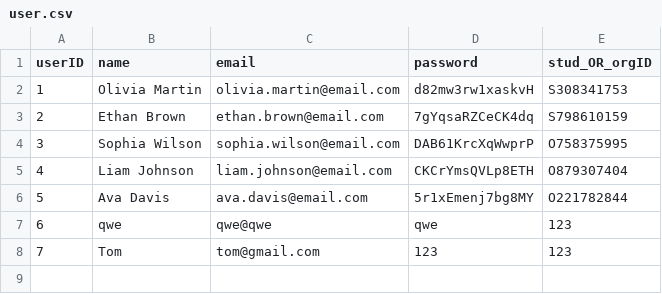
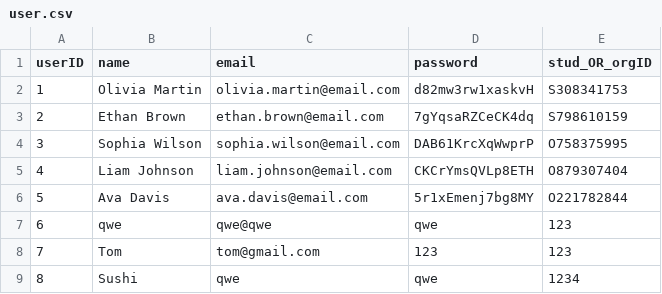
Before and after one commit to ss-41/eecs3311-project-deliverable-2, a CSV file: Deliverable2/csv_files/user.csv, drawn as a sheet; the diff names each change by its address in the sheet, - before the commit and + after, or states it on an @@ line.

```diff
--- a/Deliverable2/csv_files/user.csv
+++ b/Deliverable2/csv_files/user.csv
+row 9: 8 | Sushi | qwe | qwe | 1234
```
Also changed, not shown: 16 other files.
